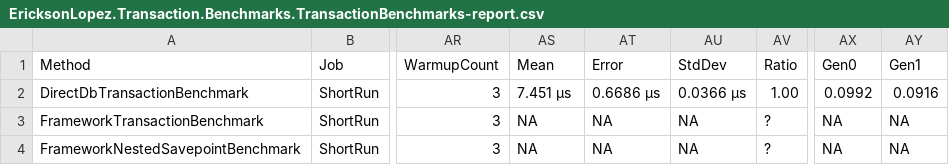
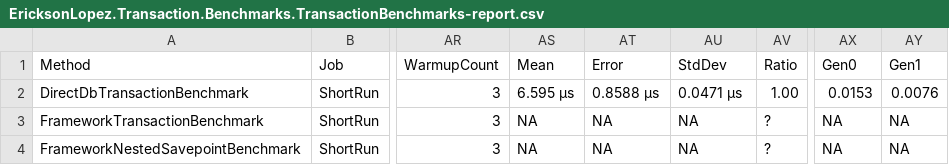
Before and after one commit to ericksonlopezf/dotnet-transaction, a CSV file: benchmarks/results/EricksonLopez.Transaction.Benchmarks.TransactionBenchmarks-report.csv, drawn as a sheet; only a part is shown, gaps mark what is left out; the diff names each change by its address in the sheet, - before the commit and + after, or states it on an @@ line.

```diff
--- a/benchmarks/results/EricksonLopez.Transaction.Benchmarks.TransactionBenchmarks-report.csv
+++ b/benchmarks/results/EricksonLopez.Transaction.Benchmarks.TransactionBenchmarks-report.csv
-AS2 (Mean): 7.451 μs
+AS2 (Mean): 6.595 μs
-AT2 (Error): 0.6686 μs
+AT2 (Error): 0.8588 μs
-AU2 (StdDev): 0.0366 μs
+AU2 (StdDev): 0.0471 μs
-AX2 (Gen0): 0.0992
+AX2 (Gen0): 0.0153
-AY2 (Gen1): 0.0916
+AY2 (Gen1): 0.0076
```
Also changed, not shown: 2 other files.
